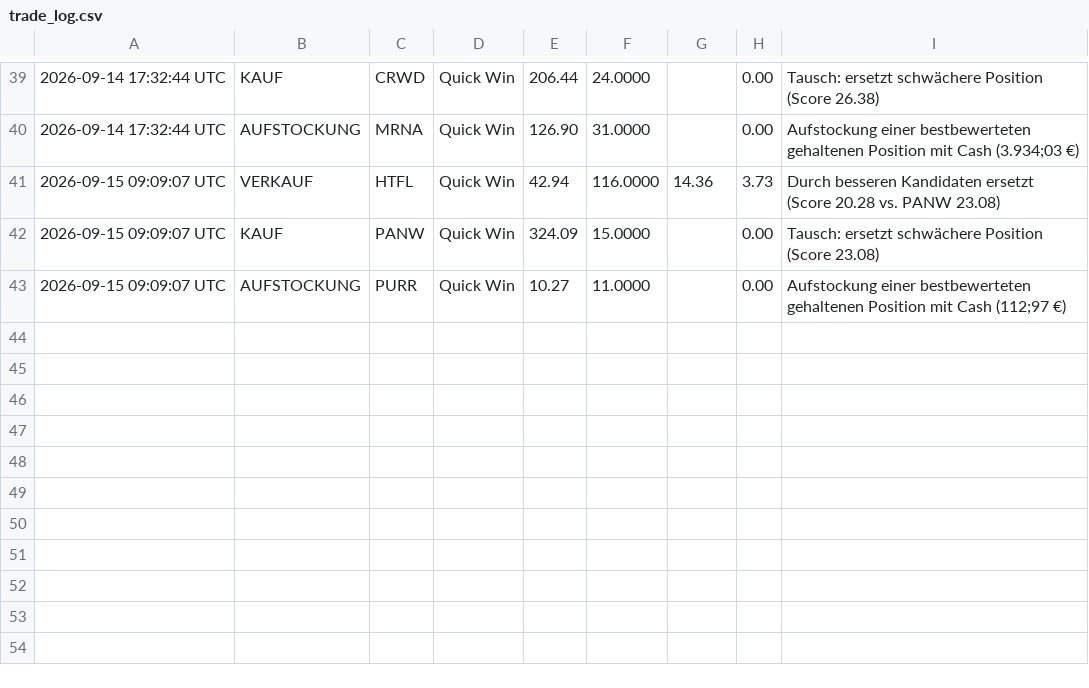
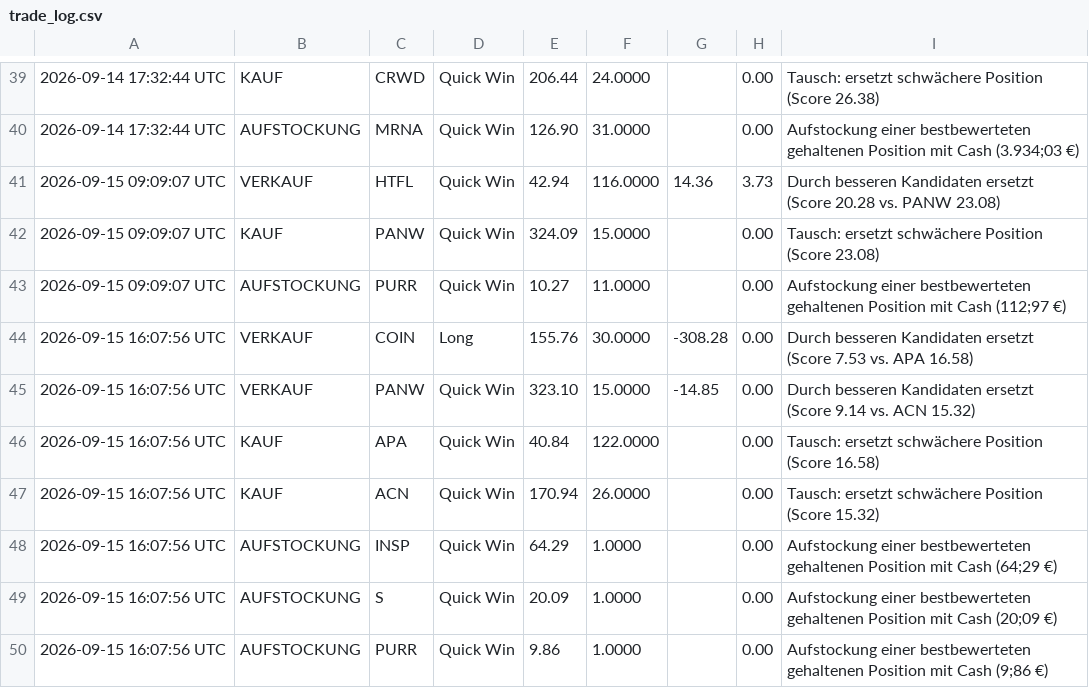
Before and after one commit to heyneca-stack/quantflow-dashboard, a CSV file: trade_log.csv, drawn as a sheet; only a part is shown, gaps mark what is left out.

```diff
--- a/trade_log.csv
+++ b/trade_log.csv
@@ -43 +43,8 @@
 2026-09-15 09:09:07 UTC,AUFSTOCKUNG,PURR,Quick Win,10.27,11.0000,,0.00,Aufstockung einer bestbewerteten gehaltenen Position mit Cash (112;97 €)
+2026-09-15 16:07:56 UTC,VERKAUF,COIN,Long,155.76,30.0000,-308.28,0.00,Durch besseren Kandidaten ersetzt (Score 7.53 vs. APA 16.58)
+2026-09-15 16:07:56 UTC,VERKAUF,PANW,Quick Win,323.10,15.0000,-14.85,0.00,Durch besseren Kandidaten ersetzt (Score 9.14 vs. ACN 15.32)
+2026-09-15 16:07:56 UTC,KAUF,APA,Quick Win,40.84,122.0000,,0.00,Tausch: ersetzt schwächere Position (Score 16.58)
+2026-09-15 16:07:56 UTC,KAUF,ACN,Quick Win,170.94,26.0000,,0.00,Tausch: ersetzt schwächere Position (Score 15.32)
+2026-09-15 16:07:56 UTC,AUFSTOCKUNG,INSP,Quick Win,64.29,1.0000,,0.00,Aufstockung einer bestbewerteten gehaltenen Position mit Cash (64;29 €)
+2026-09-15 16:07:56 UTC,AUFSTOCKUNG,S,Quick Win,20.09,1.0000,,0.00,Aufstockung einer bestbewerteten gehaltenen Position mit Cash (20;09 €)
+2026-09-15 16:07:56 UTC,AUFSTOCKUNG,PURR,Quick Win,9.86,1.0000,,0.00,Aufstockung einer bestbewerteten gehaltenen Position mit Cash (9;86 €)
```
Also changed, not shown: portfolio_log.csv, 6 other files.
